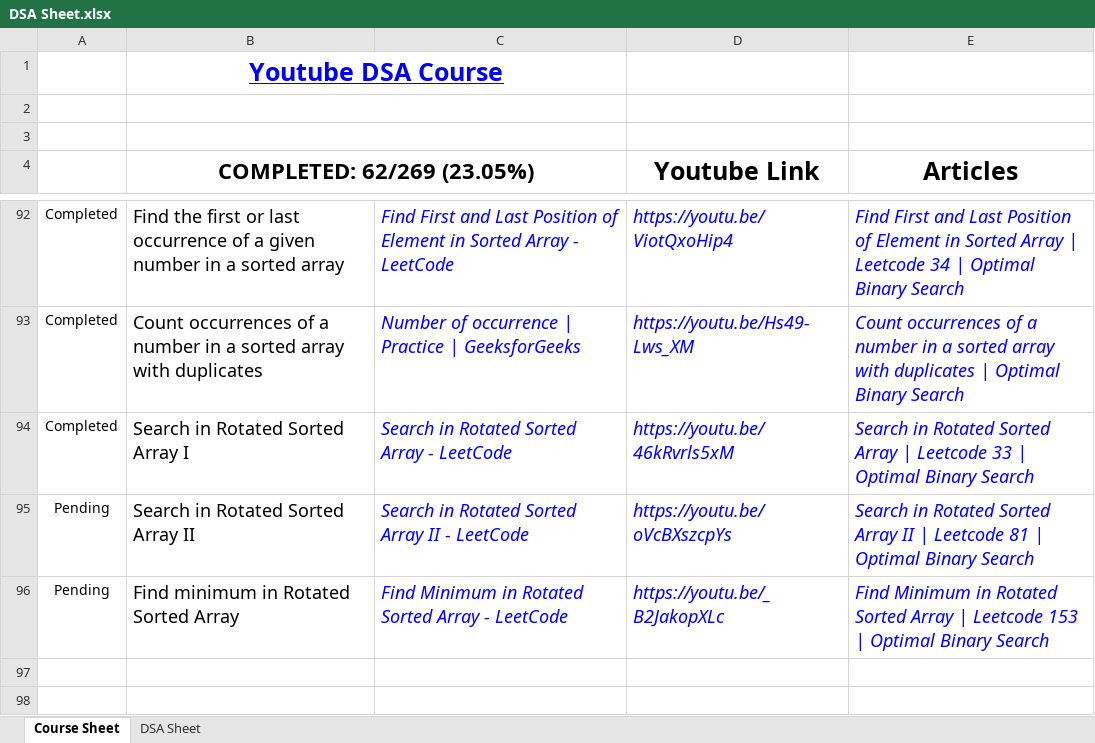
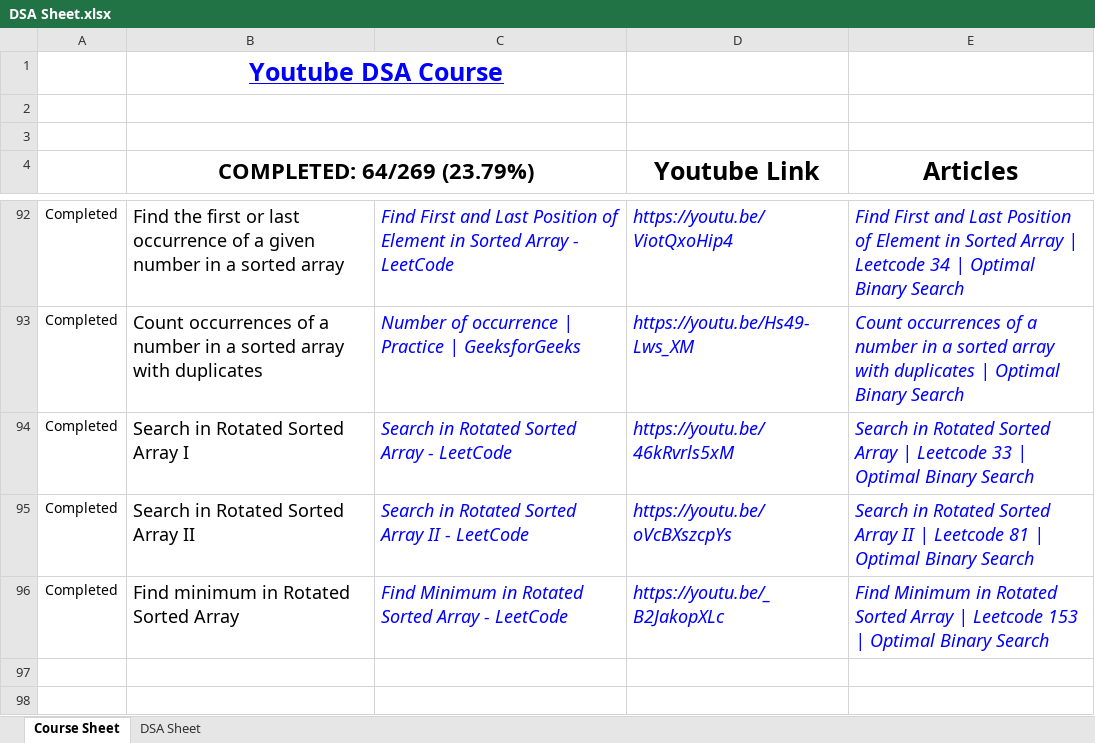
Before and after one commit to gi3t-bot/dsa-in-python, an Excel workbook: DSA Sheet.xlsx, sheet Course Sheet, drawn as a sheet; only a part is shown, gaps mark what is left out; values as stored, in another font and other column widths than the file's, no borders; conditional formats not drawn; the diff names each change by its address in the sheet, - before the commit and + after, or states it on an @@ line.

```diff
--- a/DSA Sheet.xlsx (sheet Course Sheet)
+++ b/DSA Sheet.xlsx (sheet Course Sheet)
-B4: COMPLETED: 62/269 (23.05%)
+B4: COMPLETED: 64/269 (23.79%)
-A95:A96: Pending
+A95:A96: Completed
```
Also changed, not shown: sheet DSA Sheet, 5 other files.
